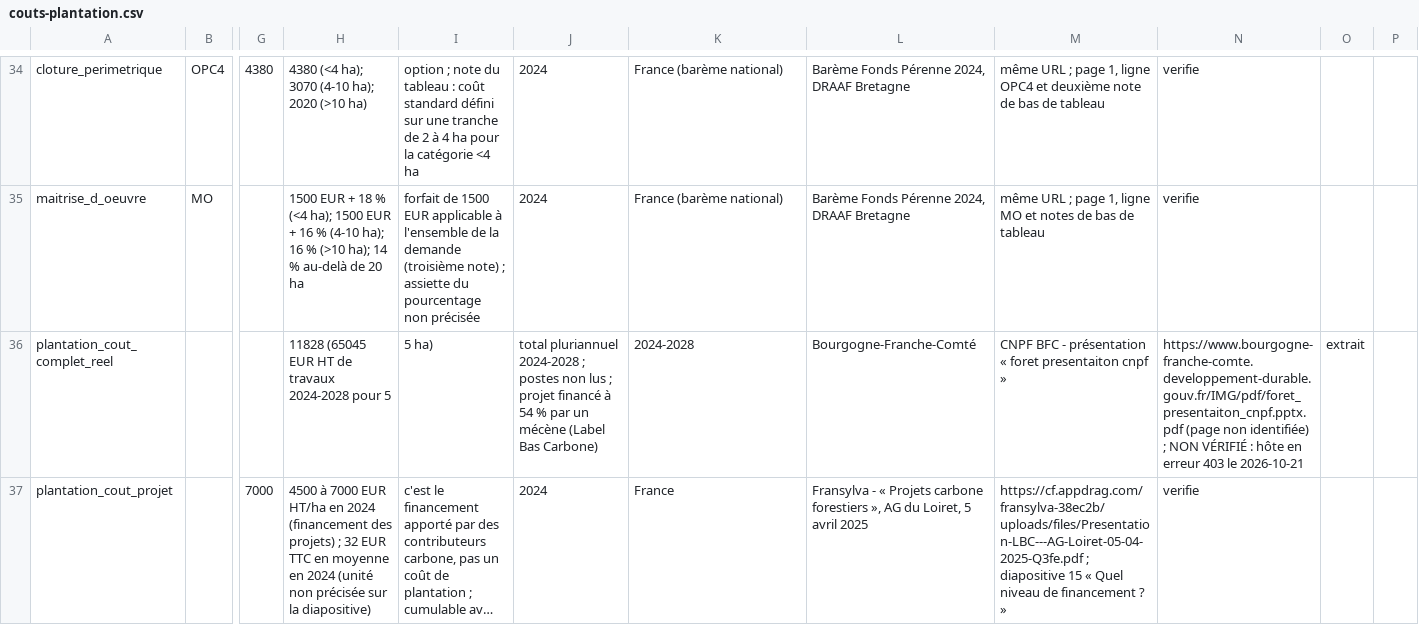
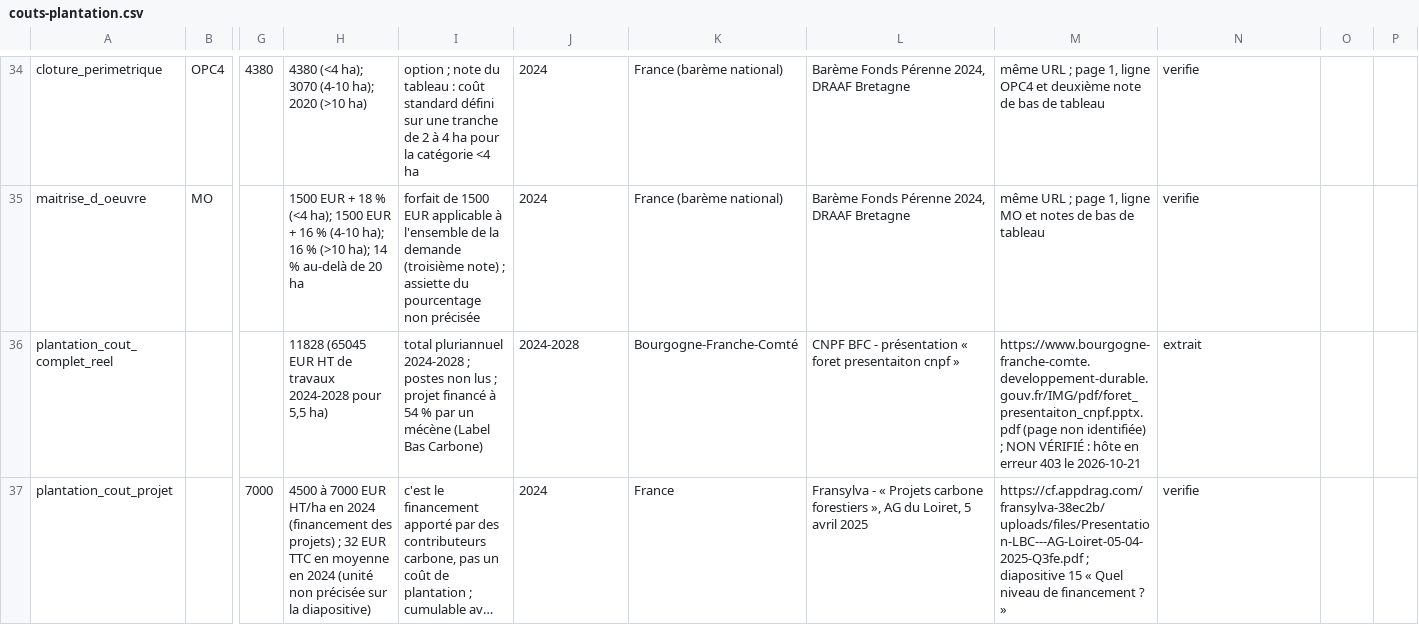
Before and after one commit to pobsteta/surculus, a CSV file: docs/referentiels/couts-plantation.csv, drawn as a sheet; only a part is shown, gaps mark what is left out; long unchanged cells end in …; the diff covers the shown part only; the diff names each change by its address in the sheet, - before the commit and + after, or states it on an @@ line.

```diff
--- a/docs/referentiels/couts-plantation.csv
+++ b/docs/referentiels/couts-plantation.csv
-H36: …2024-2028 pour 5
+H36: …2024-2028 pour 5,5 ha)
-I36: 5 ha)
+I36: total pluriannuel 2024-2028 ; postes non lus ; projet financé à 54 % par un mécène (Label Bas Carbone)
-J36: total pluriannuel 2024-2028 ; postes non lus ; projet financé à 54 % par un mécène (Label Bas Carbone)
+J36: 2024-2028
-K36: 2024-2028
+K36: Bourgogne-Franche-Comté
-L36: Bourgogne-Franche-Comté
+L36: CNPF BFC - présentation « foret presentaiton cnpf »
-M36: CNPF BFC - présentation « foret presentaiton cnpf »
+M36: https://www.bourgogne-franche-comte.developpement-durable.gouv.fr/IMG/pdf/foret_presentaiton_cnpf.pptx.pdf (page non identifiée) ; NON VÉRIFIÉ : hôte en erreur 403 le 2026-10-21
-N36: https://www.bourgogne-franche-comte.developpement-durable.gouv.fr/IMG/pdf/foret_presentaiton_cnpf.pptx.pdf (page non identifiée) ; NON VÉRIFIÉ : hôte en erreur 403 le 2026-10-21
+N36: extrait
-O36: extrait
+O36: (empty)
```
Also changed, not shown: 1 added row, 1 removed row and 10 edited cells elsewhere in this file, docs/referentiels/echecs-plantations.csv.
